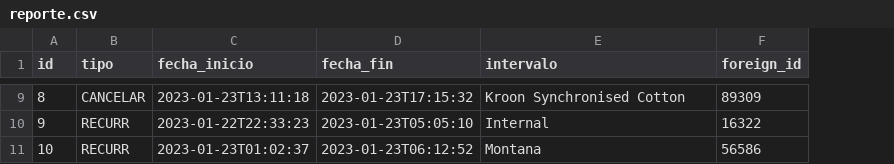
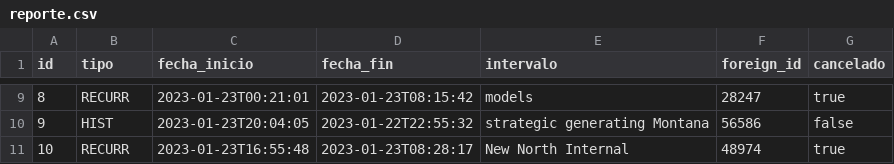
Before and after one commit to MarianoSaez/titofood-reports, a CSV file: src/main/resources/config/liquibase/fake-data/reporte.csv, drawn as a sheet; only a part is shown, gaps mark what is left out; the diff covers the shown part only; the diff names each change by its address in the sheet, - before the commit and + after, or states it on an @@ line.

Commit message:
Finalizacon de servicio de reportes recurrentes

```diff
--- a/src/main/resources/config/liquibase/fake-data/reporte.csv
+++ b/src/main/resources/config/liquibase/fake-data/reporte.csv
+column G (cancelado), rows 9-11: true | false | true
-B9 (tipo): CANCELAR
+B9 (tipo): RECURR
-C9 (fecha_inicio): 2023-01-23T13:11:18
+C9 (fecha_inicio): 2023-01-23T00:21:01
-D9 (fecha_fin): 2023-01-23T17:15:32
+D9 (fecha_fin): 2023-01-23T08:15:42
-E9 (intervalo): Kroon Synchronised Cotton
+E9 (intervalo): models
-F9 (foreign_id): 89309
+F9 (foreign_id): 28247
-B10 (tipo): RECURR
+B10 (tipo): HIST
-C10 (fecha_inicio): 2023-01-22T22:33:23
+C10 (fecha_inicio): 2023-01-23T20:04:05
-D10 (fecha_fin): 2023-01-23T05:05:10
+D10 (fecha_fin): 2023-01-22T22:55:32
-E10 (intervalo): Internal
+E10 (intervalo): strategic generating Montana
-F10 (foreign_id): 16322
+F10 (foreign_id): 56586
-C11 (fecha_inicio): 2023-01-23T01:02:37
+C11 (fecha_inicio): 2023-01-23T16:55:48
-D11 (fecha_fin): 2023-01-23T06:12:52
+D11 (fecha_fin): 2023-01-23T08:28:17
-E11 (intervalo): Montana
+E11 (intervalo): New North Internal
-F11 (foreign_id): 56586
+F11 (foreign_id): 48974
```
Also changed, not shown: 30 edited cells elsewhere in this file, 36 other files.
